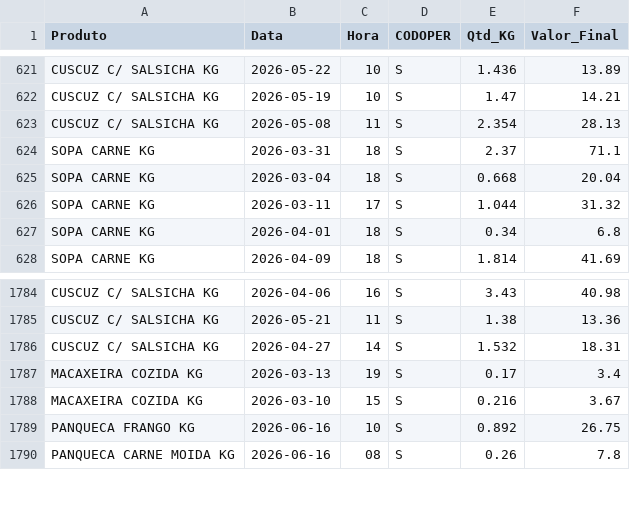
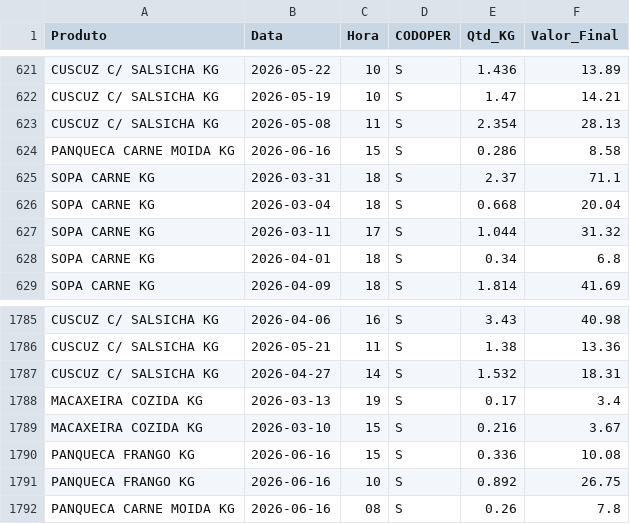
Before and after one commit to hadassagarcia/RotiFluxo, a CSV file: vendas_filial2.csv, drawn as a sheet; only a part is shown, gaps mark what is left out.

Commit message:
Atualização de Performance

```diff
--- a/vendas_filial2.csv
+++ b/vendas_filial2.csv
@@ -623,2 +623,3 @@ CUSCUZ C/ SALSICHA KG,2026-05-19,10,S,1.47,14.21
 CUSCUZ C/ SALSICHA KG,2026-05-08,11,S,2.354,28.13
+PANQUECA CARNE MOIDA KG,2026-06-16,15,S,0.286,8.58
 SOPA CARNE KG,2026-03-31,18,S,2.37,71.1
@@ -1788,2 +1789,3 @@ MACAXEIRA COZIDA KG,2026-03-13,19,S,0.17,3.4
 MACAXEIRA COZIDA KG,2026-03-10,15,S,0.216,3.67
+PANQUECA FRANGO KG,2026-06-16,15,S,0.336,10.08
 PANQUECA FRANGO KG,2026-06-16,10,S,0.892,26.75
```
